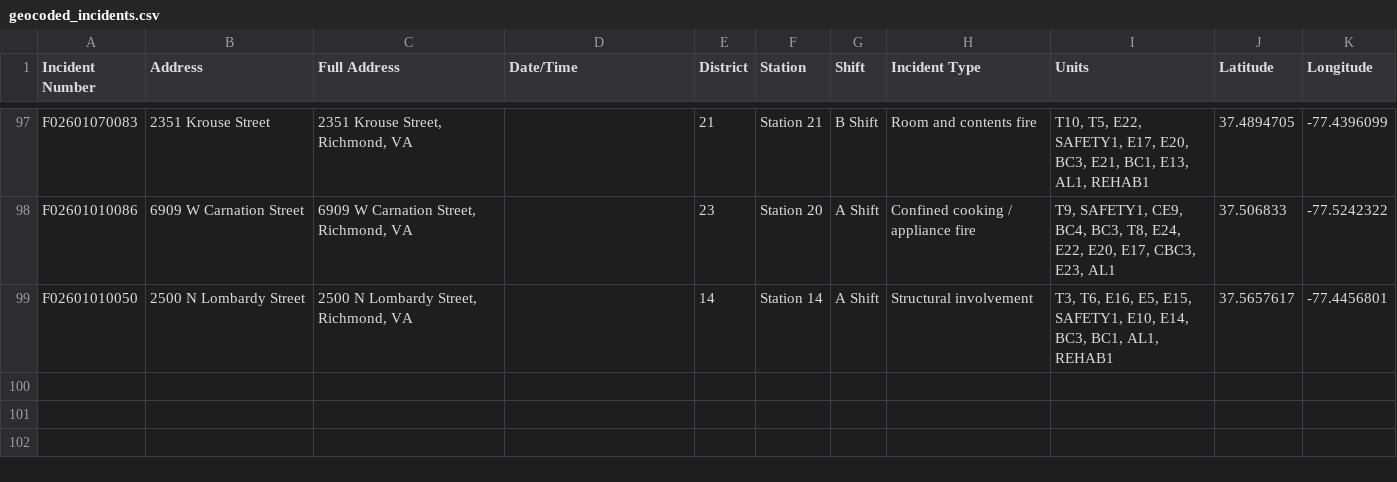
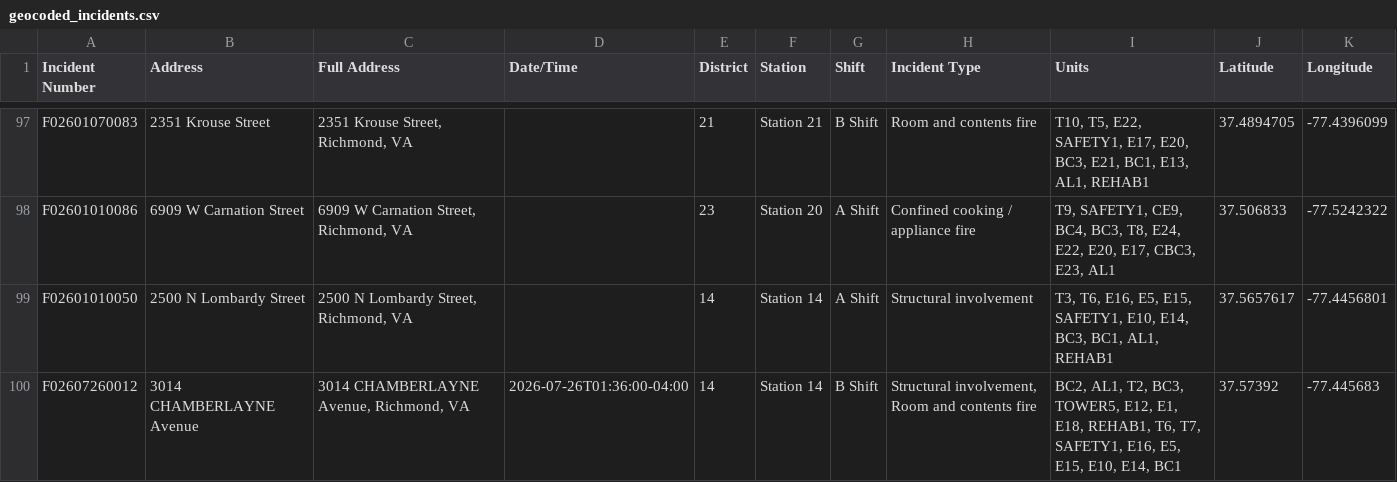
Before and after one commit to FireFerg/richmond-fire-analytics, a CSV file: data/geocoded_incidents.csv, drawn as a sheet; only a part is shown, gaps mark what is left out; the diff names each change by its address in the sheet, - before the commit and + after, or states it on an @@ line.

Commit message:
Update incident data

```diff
--- a/data/geocoded_incidents.csv
+++ b/data/geocoded_incidents.csv
+row 100: F02607260012 | 3014 CHAMBERLAYNE Avenue | 3014 CHAMBERLAYNE Avenue, Richmond, VA | 2026-07-26T01:36:00-04:00 | 14 | Station 14 | B Shift | Structural involvement, Room and contents fire | BC2, AL1, T2, BC3, TOWER5, E12, E1, E18, REHAB1, T6, T7, SAFETY1, E16, E5, E15, E10, E14, BC1 | 37.57392 | -77.445683
```
Also changed, not shown: 1 other file.
